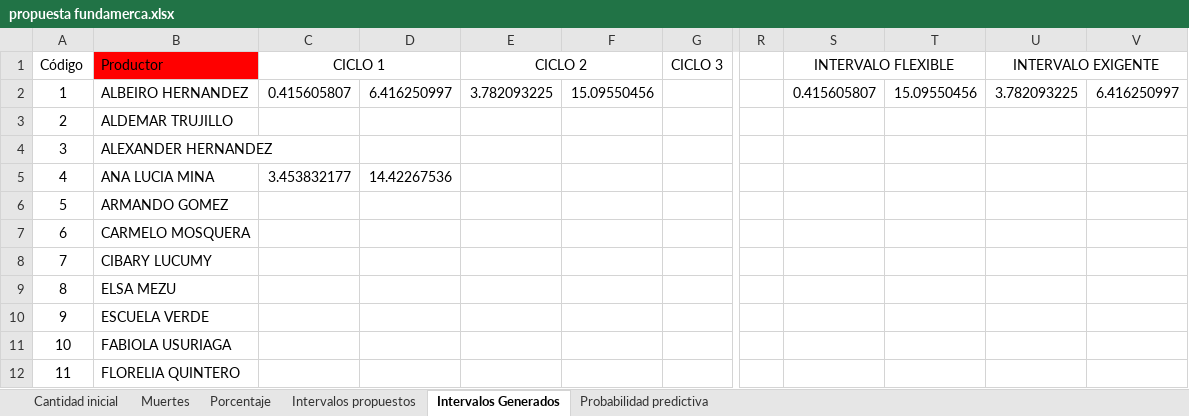
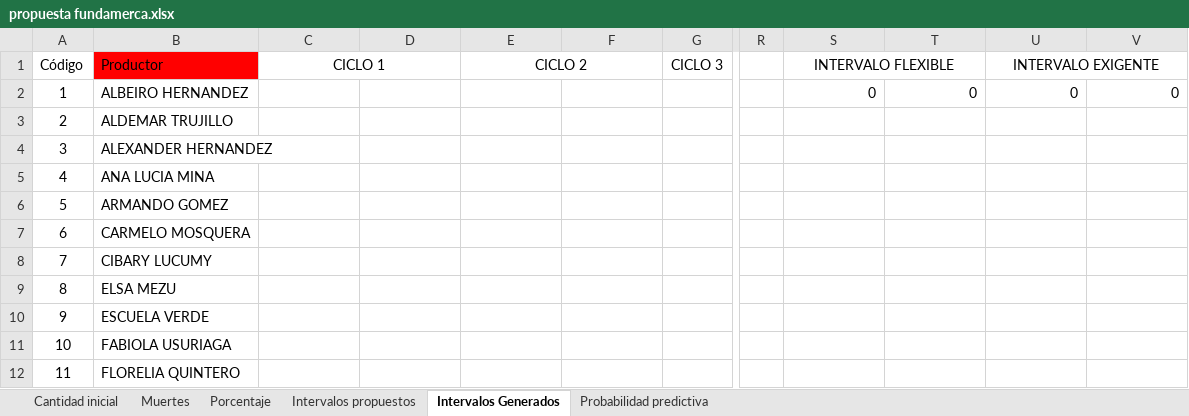
Before and after one commit to KevinChica1128/Consultoria, an Excel workbook: propuesta fundamerca.xlsx, sheet Intervalos Generados, drawn as a sheet; only a part is shown, gaps mark what is left out; values as stored, in another font and other column widths than the file's, no borders; the diff names each change by its address in the sheet, - before the commit and + after, or states it on an @@ line.

```diff
--- a/propuesta fundamerca.xlsx (sheet Intervalos Generados)
+++ b/propuesta fundamerca.xlsx (sheet Intervalos Generados)
-C2 (CICLO 1): 0.415605807
+C2 (CICLO 1): (empty)
-D2: 6.416250997
+D2: (empty)
-E2 (CICLO 2): 3.782093225
+E2 (CICLO 2): (empty)
-F2: 15.09550456
+F2: (empty)
-S2 (INTERVALO FLEXIBLE): 0.415605807
+S2 (INTERVALO FLEXIBLE): 0
-T2: 15.09550456
+T2: 0
-U2 (INTERVALO EXIGENTE): 3.782093225
+U2 (INTERVALO EXIGENTE): 0
-V2: 6.416250997
+V2: 0
-C5 (CICLO 1): 3.453832177
+C5 (CICLO 1): (empty)
-D5: 14.42267536
+D5: (empty)
```
Also changed, not shown: sheet Cantidad inicial, sheet Muertes, sheet Porcentaje, sheet Probabilidad predictiva, charts or pictures.
